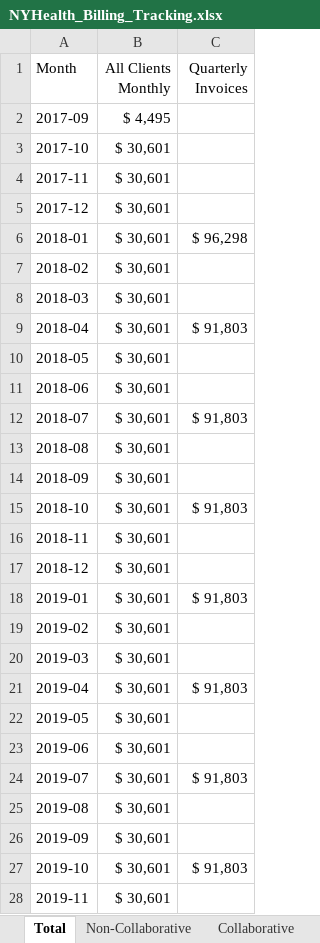
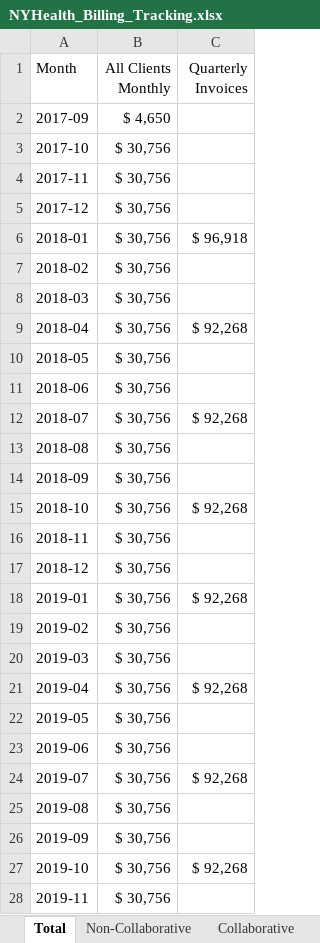
Before and after one commit to Milliman-PRM/client-and-project-documentation, an Excel workbook: 0273NYP - New York Premier/NYHealth_Billing_Tracking.xlsx, sheet Total, drawn as a sheet; only a part is shown; values as stored, in another font and other column widths than the file's, no borders; the diff covers the shown part only; the diff names each change by its address in the sheet, - before the commit and + after, or states it on an @@ line.

```diff
--- a/0273NYP - New York Premier/NYHealth_Billing_Tracking.xlsx (sheet Total)
+++ b/0273NYP - New York Premier/NYHealth_Billing_Tracking.xlsx (sheet Total)
-B2 (All Clients Monthly): $ 4,495
+B2 (All Clients Monthly): $ 4,650
-B3:B28 (All Clients Monthly): $ 30,601
+B3:B28 (All Clients Monthly): $ 30,756
-C6 (Quarterly Invoices): $ 96,298
+C6 (Quarterly Invoices): $ 96,918
-C9 (Quarterly Invoices): $ 91,803
+C9 (Quarterly Invoices): $ 92,268
-C12 (Quarterly Invoices): $ 91,803
+C12 (Quarterly Invoices): $ 92,268
-C15 (Quarterly Invoices): $ 91,803
+C15 (Quarterly Invoices): $ 92,268
-C18 (Quarterly Invoices): $ 91,803
+C18 (Quarterly Invoices): $ 92,268
-C21 (Quarterly Invoices): $ 91,803
+C21 (Quarterly Invoices): $ 92,268
-C24 (Quarterly Invoices): $ 91,803
+C24 (Quarterly Invoices): $ 92,268
-C27 (Quarterly Invoices): $ 91,803
+C27 (Quarterly Invoices): $ 92,268
```
Also changed, not shown: 6 edited cells elsewhere in this sheet, sheet Non-Collaborative, 1 other file.
